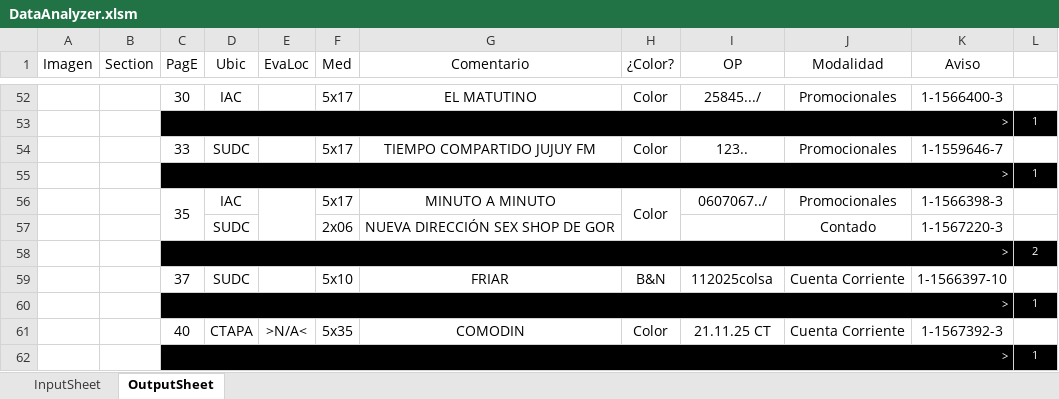
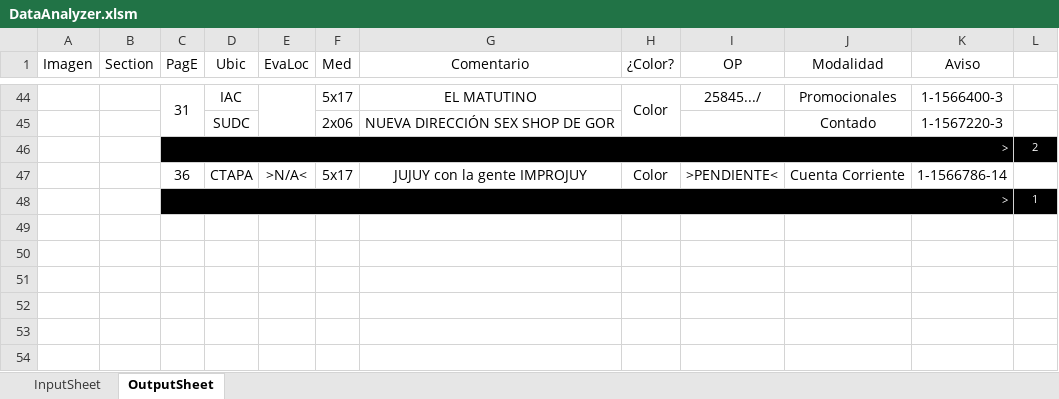
Before and after one commit to zherar7ordoya/msoffice-excel-vba, an Excel workbook: DataAnalyzer.xlsm, sheet OutputSheet, drawn as a sheet; only a part is shown, gaps mark what is left out; values as stored, in another font and other column widths than the file's, no borders; conditional formats not drawn; removed rows and columns are numbered as before the commit, all else as after; the diff covers the shown part only; the diff names each change by its address in the sheet, - before the commit and + after, or states it on an @@ line.

```diff
--- a/DataAnalyzer.xlsm (sheet OutputSheet)
+++ b/DataAnalyzer.xlsm (sheet OutputSheet)
-C44 (PagE): 30
+C44 (PagE): 31
+C44:C45 merged
+E44:E45 merged
+H44:H45 merged
-row 53:  |  | > |  |  |  |  |  |  |  |  | 1
-row 54:  |  | 33 | SUDC |  | 5x17 | TIEMPO COMPARTIDO JUJUY FM | Color | 123.. | Promocionales | 1-1559646-7 | 1
-row 55:  |  | > |  |  |  |  |  |  |  |  | 1
-row 56:  |  | 35 | IAC |  | 5x17 | MINUTO A MINUTO | Color | 0607067../ | Promocionales | 1-1566398-3 | 1
-row 59:  |  | 37 | SUDC |  | 5x10 | FRIAR | B&N | 112025colsa | Cuenta Corriente | 1-1566397-10 | 1
-row 60:  |  | > |  |  |  |  |  |  |  |  | 1
-C47 (PagE): 40
+C47 (PagE): 36
-F47 (Med): 5x35
+F47 (Med): 5x17
-G47 (Comentario): COMODIN
+G47 (Comentario): JUJUY con la gente IMPROJUY
-I47 (OP): 21.11.25 CT
+I47 (OP): >PENDIENTE<
-K47 (Aviso): 1-1567392-3
+K47 (Aviso): 1-1566786-14
```
Also changed, not shown: 14 added rows, 22 removed rows, 3 moved rows, 17 edited cells and merged cells elsewhere in this sheet, hidden cells.
